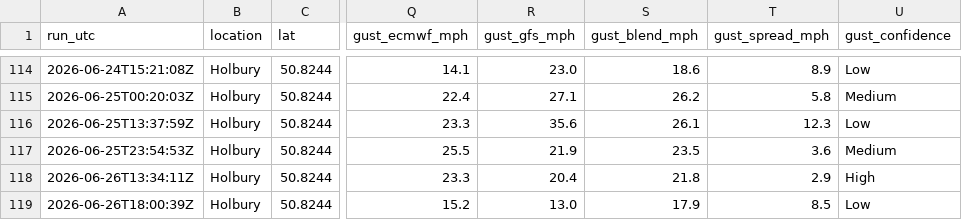
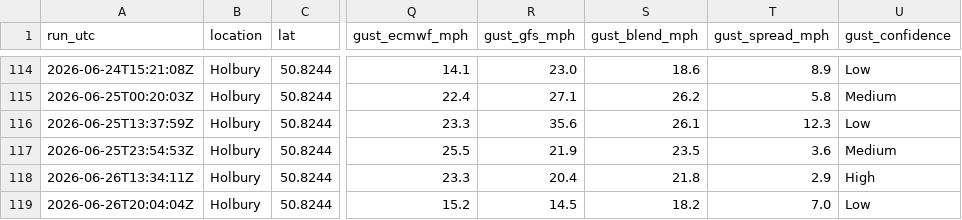
Before and after one commit to alivebe-a11y/weat, a CSV file: data/forecast.csv, drawn as a sheet; only a part is shown, gaps mark what is left out; the diff names each change by its address in the sheet, - before the commit and + after, or states it on an @@ line.

```diff
--- a/data/forecast.csv
+++ b/data/forecast.csv
-A119 (run_utc): 2026-06-26T18:00:39Z
+A119 (run_utc): 2026-06-26T20:04:04Z
-R119 (gust_gfs_mph): 13.0
+R119 (gust_gfs_mph): 14.5
-S119 (gust_blend_mph): 17.9
+S119 (gust_blend_mph): 18.2
-T119 (gust_spread_mph): 8.5
+T119 (gust_spread_mph): 7.0
```
